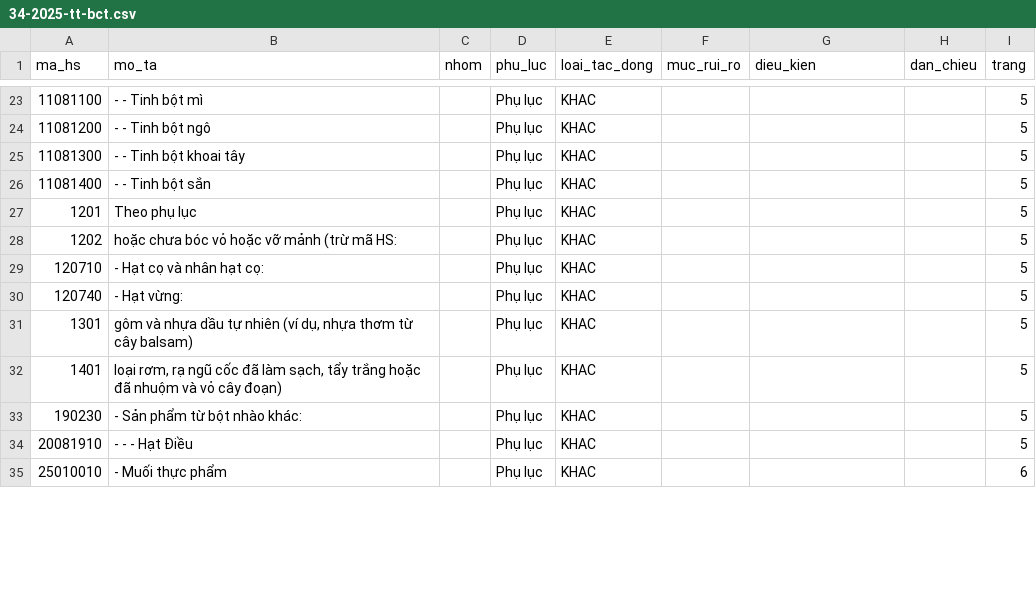
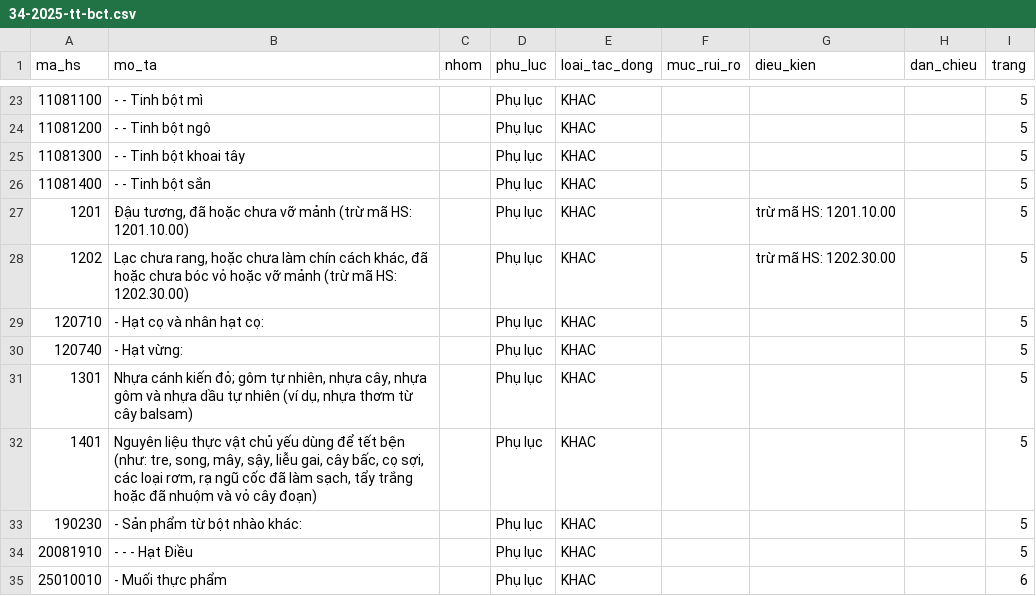
Before and after one commit to ozvietnam/oz-wiki-plhq, a CSV file: danh-muc/34-2025-tt-bct.csv, drawn as a sheet; only a part is shown, gaps mark what is left out; the diff covers the shown part only.

Commit message:
fix(danh-muc): chuẩn hoá 34-2025-tt-bct.csv theo PDF Công báo và xoá nháp 09-2024-tt-byt-full.csv (OZV-1681) (#545)
Co-authored-by: Paperclip tho-bo-ba-01 (OZ) <oz-tho@oz.noi-bo>
Co-authored-by: Paperclip <noreply@paperclip.ing>

```diff
--- a/danh-muc/34-2025-tt-bct.csv
+++ b/danh-muc/34-2025-tt-bct.csv
@@ -26,8 +26,8 @@ ma_hs,mo_ta,nhom,phu_luc,loai_tac_dong,muc_rui_ro,dieu_kien,dan_chieu,trang
 11081400,- - Tinh bột sắn,,Phụ lục,KHAC,,,,5
-1201,Theo phụ lục,,Phụ lục,KHAC,,,,5
-1202,hoặc chưa bóc vỏ hoặc vỡ mảnh (trừ mã HS:,,Phụ lục,KHAC,,,,5
+1201,"Đậu tương, đã hoặc chưa vỡ mảnh (trừ mã HS: 1201.10.00)",,Phụ lục,KHAC,,trừ mã HS: 1201.10.00,,5
+1202,"Lạc chưa rang, hoặc chưa làm chín cách khác, đã hoặc chưa bóc vỏ hoặc vỡ mảnh (trừ mã HS: 1202.30.00)",,Phụ lục,KHAC,,trừ mã HS: 1202.30.00,,5
 120710,- Hạt cọ và nhân hạt cọ:,,Phụ lục,KHAC,,,,5
 120740,- Hạt vừng:,,Phụ lục,KHAC,,,,5
-1301,"gôm và nhựa dầu tự nhiên (ví dụ, nhựa thơm từ cây balsam)",,Phụ lục,KHAC,,,,5
-1401,"loại rơm, rạ ngũ cốc đã làm sạch, tẩy trắng hoặc đã nhuộm và vỏ cây đoạn)",,Phụ lục,KHAC,,,,5
+1301,"Nhựa cánh kiến đỏ; gôm tự nhiên, nhựa cây, nhựa gôm và nhựa dầu tự nhiên (ví dụ, nhựa thơm từ cây balsam)",,Phụ lục,KHAC,,,,5
+1401,"Nguyên liệu thực vật chủ yếu dùng để tết bện (như: tre, song, mây, sậy, liễu gai, cây bấc, cọ sợi, các loại rơm, rạ ngũ cốc đã làm sạch, tẩy trắng hoặc đã nhuộm và vỏ cây đoạn)",,Phụ lục,KHAC,,,,5
 190230,- Sản phẩm từ bột nhào khác:,,Phụ lục,KHAC,,,,5
```
Also changed, not shown: 2 added rows and 40 edited cells elsewhere in this file, 1 other file.
